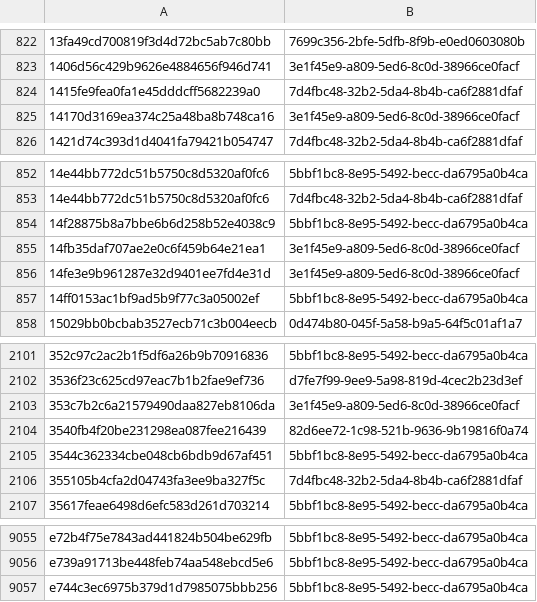
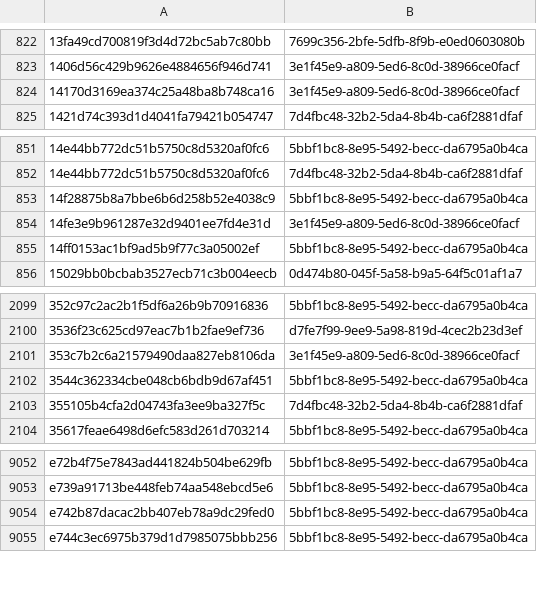
Before and after one commit to AliceGrey/c2magnet-feed, a CSV file: misp/hashes.csv, drawn as a sheet; only a part is shown, gaps mark what is left out; removed rows and columns are numbered as before the commit, all else as after; the diff names each change by its address in the sheet, - before the commit and + after, or states it on an @@ line.

```diff
--- a/misp/hashes.csv
+++ b/misp/hashes.csv
-row 824: 1415fe9fea0fa1e45dddcff5682239a0 | 7d4fbc48-32b2-5da4-8b4b-ca6f2881dfaf
-row 855: 14fb35daf707ae2e0c6f459b64e21ea1 | 3e1f45e9-a809-5ed6-8c0d-38966ce0facf
-row 2104: 3540fb4f20be231298ea087fee216439 | 82d6ee72-1c98-521b-9636-9b19816f0a74
+row 9054: e742b87dacac2bb407eb78a9dc29fed0 | 5bbf1bc8-8e95-5492-becc-da6795a0b4ca
```
Also changed, not shown: 32 other files.
